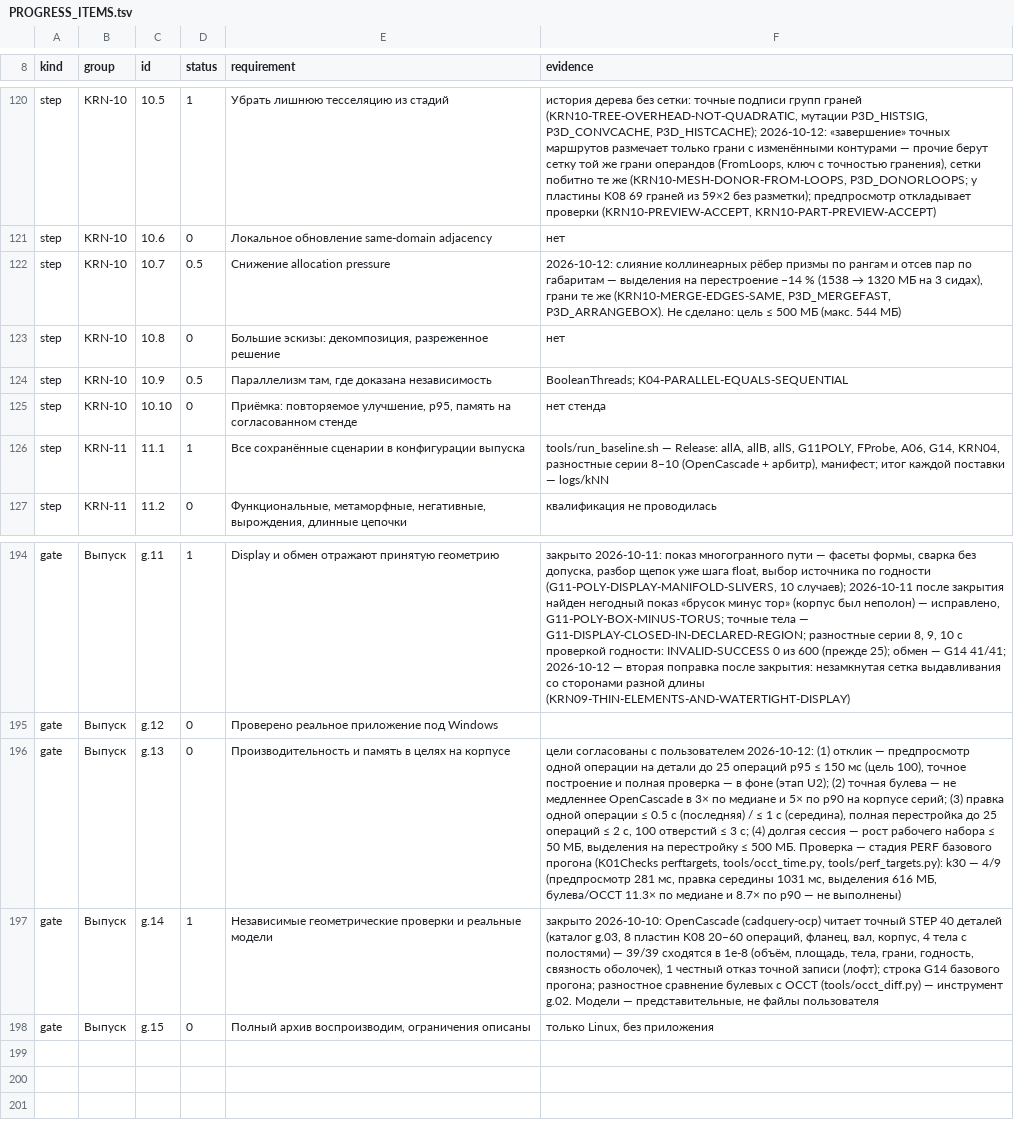
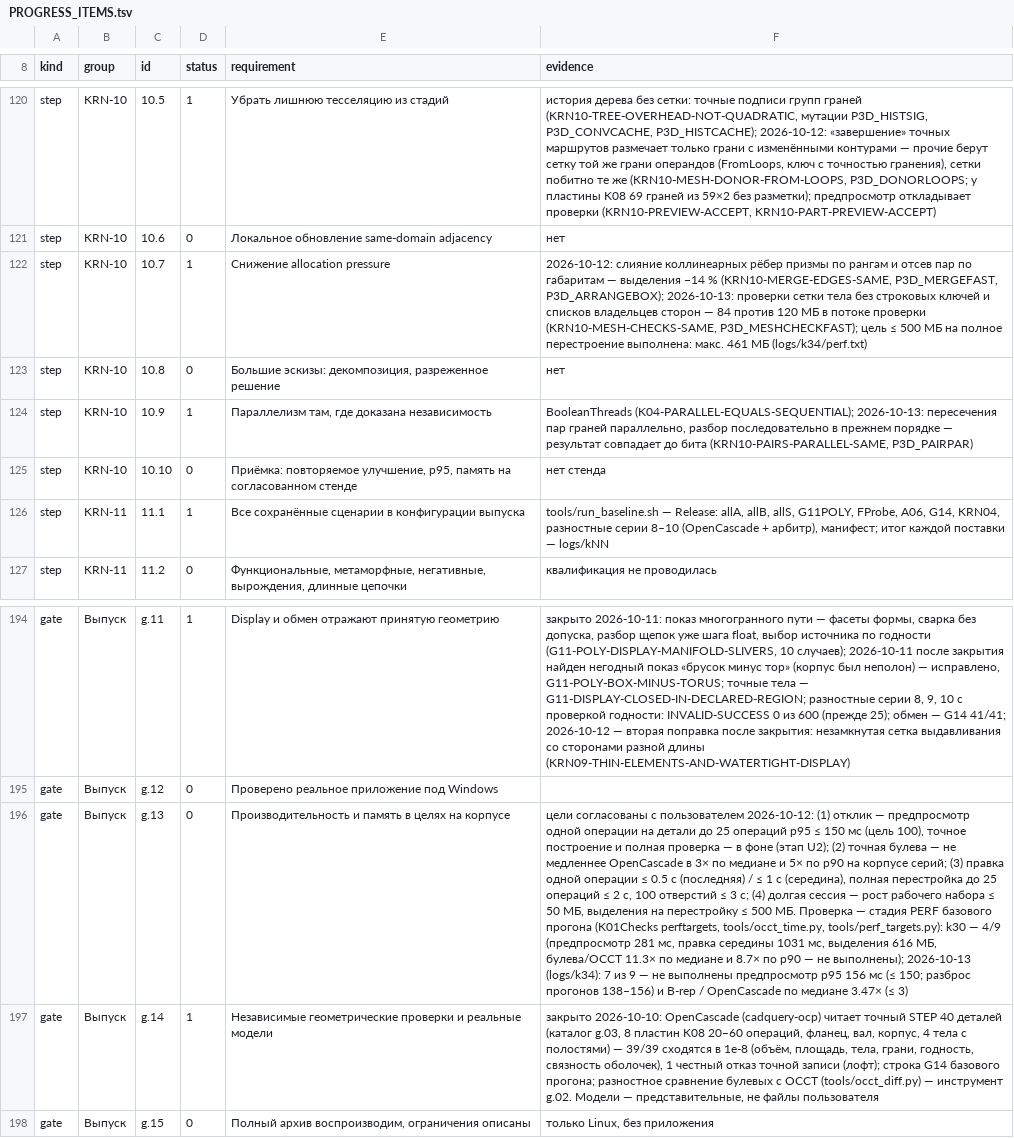
Before and after one commit to VladKlimenko-dev/parametric3d-rep, a TSV file: src/docs/release/PROGRESS_ITEMS.tsv, drawn as a sheet; only a part is shown, gaps mark what is left out; the diff names each change by its address in the sheet, - before the commit and + after, or states it on an @@ line.

```diff
--- a/src/docs/release/PROGRESS_ITEMS.tsv
+++ b/src/docs/release/PROGRESS_ITEMS.tsv
-D122 (status): 0.5
+D122 (status): 1
@@ F122 (evidence): …— выделения на перестроение −14 % (1538 → 1320 МБ на 3 сидах), грани те же (KRN10-MERGE-EDGES-SAME, P3D_MERGEFAST, P3D_ARRANGEBOX). Не сделано: цель ≤ 500 МБ (макс. 544 МБ) → …— выделения −14 % (KRN10-MERGE-EDGES-SAME, P3D_MERGEFAST, P3D_ARRANGEBOX); 2026-10-13: проверки сетки тела без строковых ключей и списков владельцев сторон — 84 против 120 МБ в потоке проверки (KRN10-MESH-CHECKS-SAME, P3D_MESHCHECKFAST); цель ≤ 500 МБ на полное перестроение выполнена: макс. 461 МБ (logs/k34/perf.txt) @@
-D124 (status): 0.5
+D124 (status): 1
-F124 (evidence): BooleanThreads; K04-PARALLEL-EQUALS-SEQUENTIAL
+F124 (evidence): BooleanThreads (K04-PARALLEL-EQUALS-SEQUENTIAL); 2026-10-13: пересечения пар граней параллельно, разбор последовательно в прежнем порядке — результат совпадает до бита (KRN10-PAIRS-PARALLEL-SAME, P3D_PAIRPAR)
-F196 (evidence): …— не выполнены)
+F196 (evidence): …— не выполнены); 2026-10-13 (logs/k34): 7 из 9 — не выполнены предпросмотр p95 156 мс (≤ 150; разброс прогонов 138–156) и B-rep / OpenCascade по медиане 3.47× (≤ 3)
```
Also changed, not shown: 40 other files.
